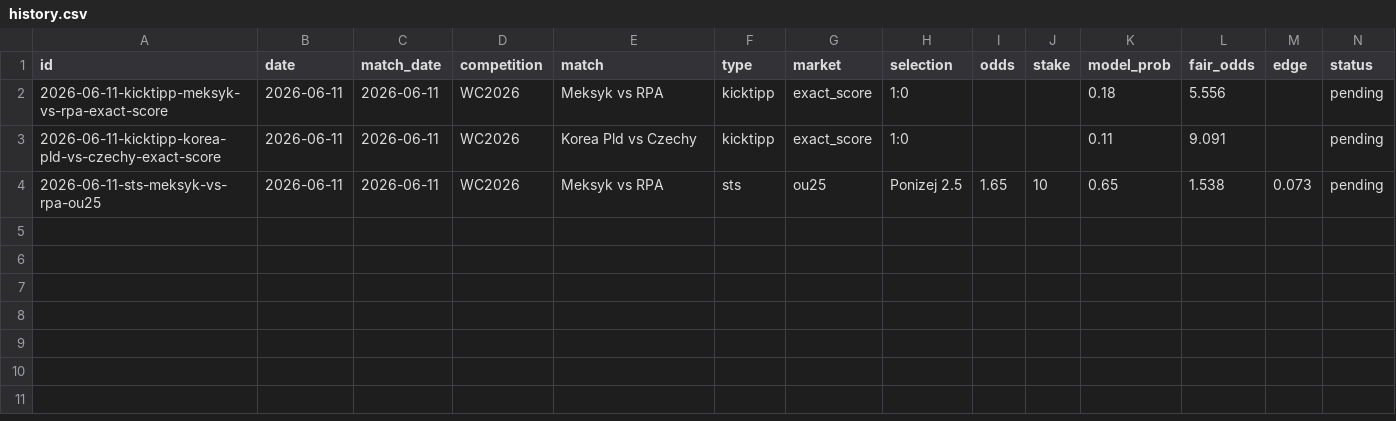
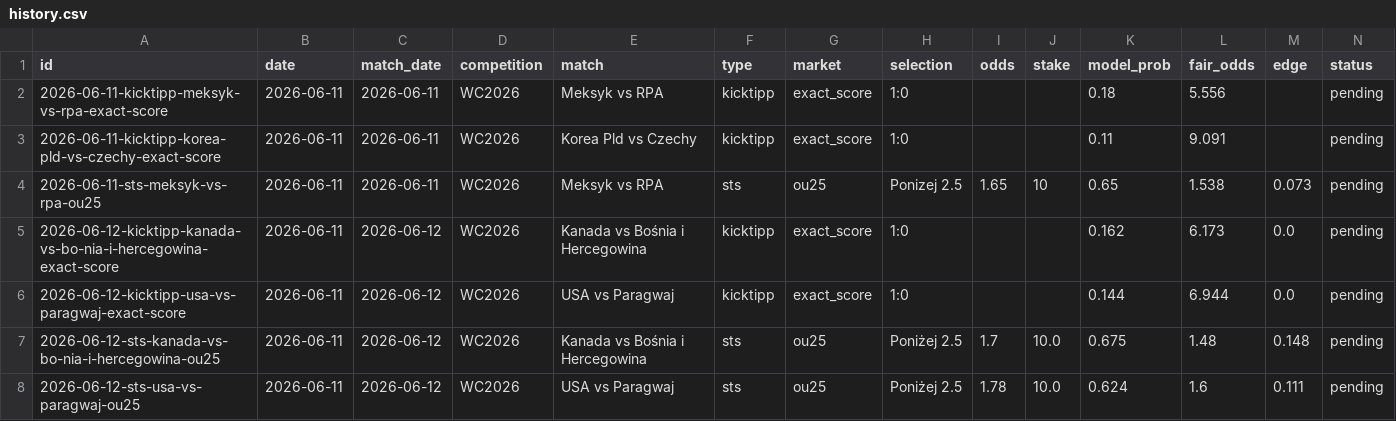
Before and after one commit to wojnarex/Bukmaicher, a CSV file: state/history.csv, drawn as a sheet; only a part is shown; rows hold the shown columns only; the diff names each change by its address in the sheet, - before the commit and + after, or states it on an @@ line.

```diff
--- a/state/history.csv
+++ b/state/history.csv
+row 5: 2026-06-12-kicktipp-kanada-vs-bo-nia-i-hercegowina-exact-score | 2026-06-11 | 2026-06-12 | WC2026 | Kanada vs Bośnia i Hercegowina | kicktipp | exact_score | 1:0 |  |  | 0.162 | 6.173 | 0.0 | pending
+row 6: 2026-06-12-kicktipp-usa-vs-paragwaj-exact-score | 2026-06-11 | 2026-06-12 | WC2026 | USA vs Paragwaj | kicktipp | exact_score | 1:0 |  |  | 0.144 | 6.944 | 0.0 | pending
+row 7: 2026-06-12-sts-kanada-vs-bo-nia-i-hercegowina-ou25 | 2026-06-11 | 2026-06-12 | WC2026 | Kanada vs Bośnia i Hercegowina | sts | ou25 | Poniżej 2.5 | 1.7 | 10.0 | 0.675 | 1.48 | 0.148 | pending
+row 8: 2026-06-12-sts-usa-vs-paragwaj-ou25 | 2026-06-11 | 2026-06-12 | WC2026 | USA vs Paragwaj | sts | ou25 | Poniżej 2.5 | 1.78 | 10.0 | 0.624 | 1.6 | 0.111 | pending
```
Also changed, not shown: 4 other files.
